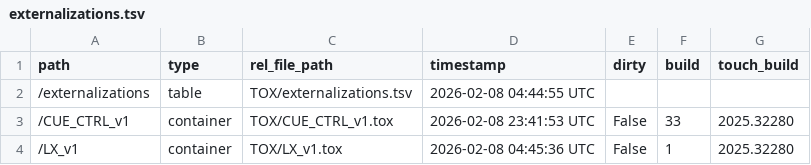
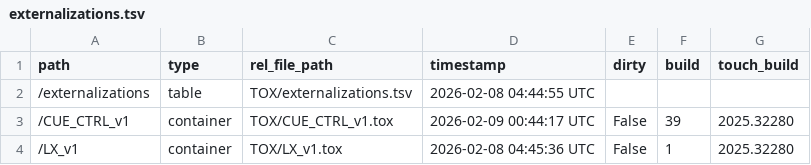
Before and after one commit to altar-space/they-are-coming-in-td, a TSV file: they-are-coming-in.v1/TOX/externalizations.tsv, drawn as a sheet.

```diff
--- a/they-are-coming-in.v1/TOX/externalizations.tsv
+++ b/they-are-coming-in.v1/TOX/externalizations.tsv
@@ -2,3 +2,3 @@ path	type	rel_file_path	timestamp	dirty	build	touch_build
 /externalizations	table	TOX/externalizations.tsv	2026-02-08 04:44:55 UTC			
-/CUE_CTRL_v1	container	TOX/CUE_CTRL_v1.tox	2026-02-08 23:41:53 UTC	False	33	2025.32280
+/CUE_CTRL_v1	container	TOX/CUE_CTRL_v1.tox	2026-02-09 00:44:17 UTC	False	39	2025.32280
 /LX_v1	container	TOX/LX_v1.tox	2026-02-08 04:45:36 UTC	False	1	2025.32280
```
Also changed, not shown: 8 other files.
